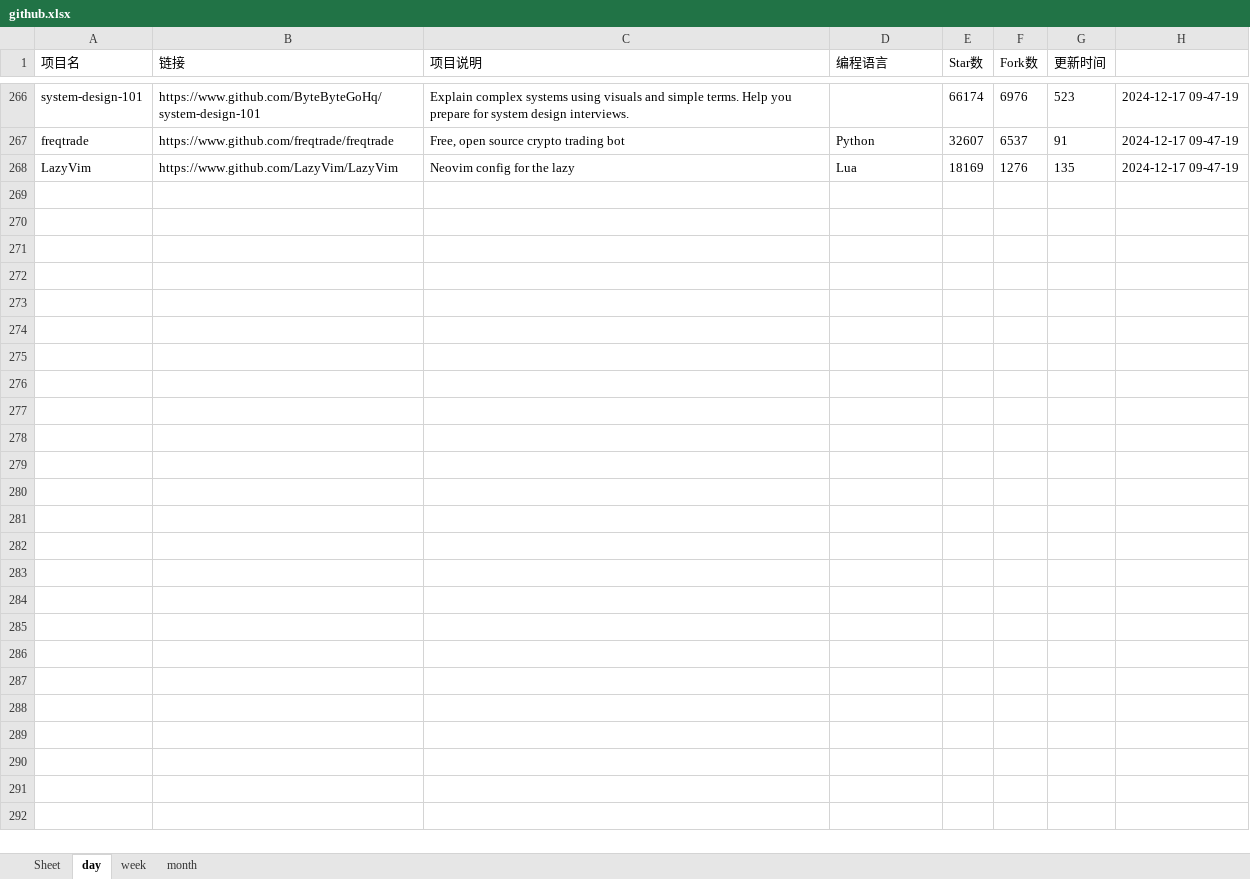
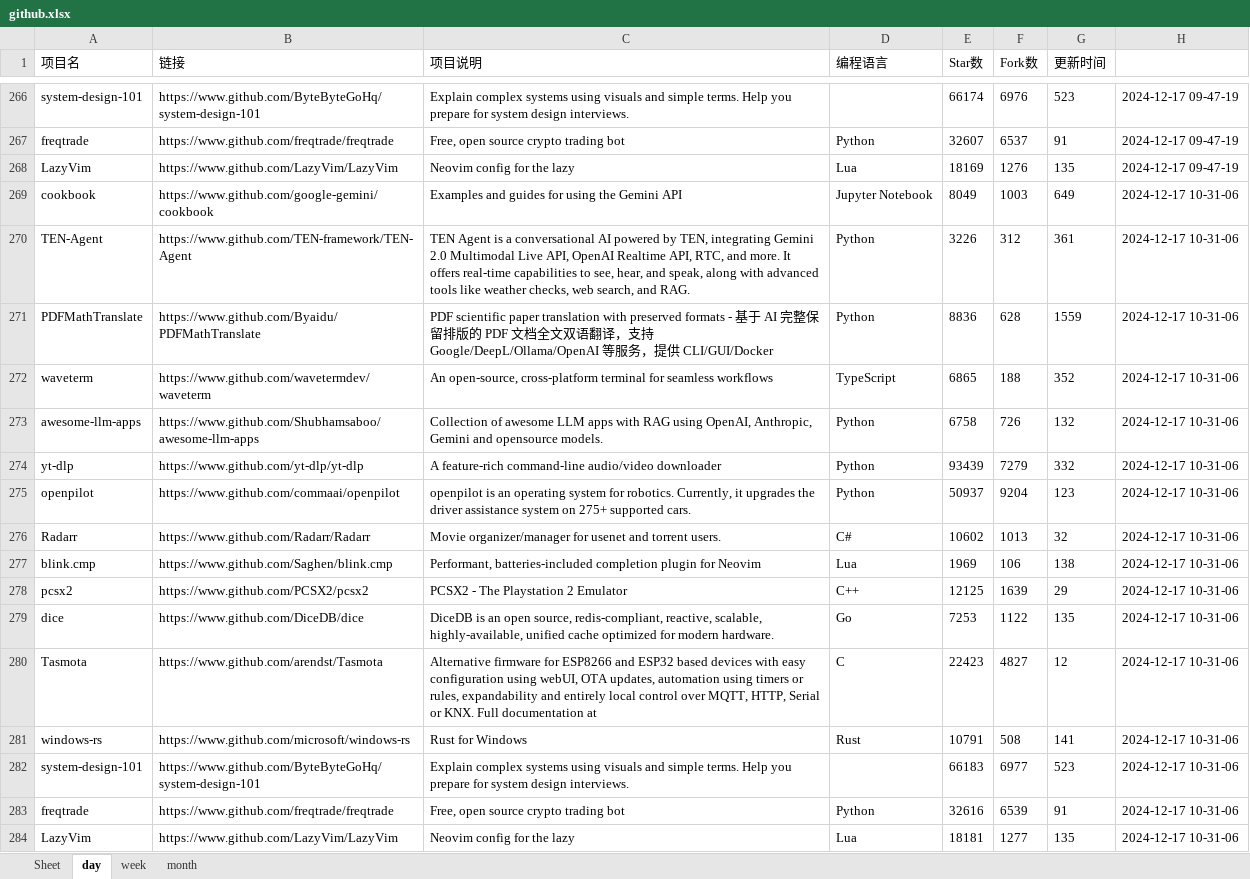
Before and after one commit to WHG555/github-today-repositories, an Excel workbook: github.xlsx, sheet day, drawn as a sheet; only a part is shown, gaps mark what is left out; values as stored, in another font and other column widths than the file's, no borders; the diff names each change by its address in the sheet, - before the commit and + after, or states it on an @@ line.

```diff
--- a/github.xlsx (sheet day)
+++ b/github.xlsx (sheet day)
+row 269: cookbook | https://www.github.com/google-gemini/cookbook | Examples and guides for using the Gemini API | Jupyter Notebook | 8049 | 1003 | 649 | 2024-12-17 10-31-06
+row 270: TEN-Agent | https://www.github.com/TEN-framework/TEN-Agent | TEN Agent is a conversational AI powered by TEN, integrating Gemini 2.0 Multimodal Live API, OpenAI Realtime API, RTC, and more. It offers real-time capabilities to see, hear, and speak, along with advanced tools like weather checks, web search, and RAG. | Python | 3226 | 312 | 361 | 2024-12-17 10-31-06
+row 271: PDFMathTranslate | https://www.github.com/Byaidu/PDFMathTranslate | PDF scientific paper translation with preserved formats - 基于 AI 完整保留排版的 PDF 文档全文双语翻译，支持 Google/DeepL/Ollama/OpenAI 等服务，提供 CLI/GUI/Docker | Python | 8836 | 628 | 1559 | 2024-12-17 10-31-06
+row 272: waveterm | https://www.github.com/wavetermdev/waveterm | An open-source, cross-platform terminal for seamless workflows | TypeScript | 6865 | 188 | 352 | 2024-12-17 10-31-06
+row 273: awesome-llm-apps | https://www.github.com/Shubhamsaboo/awesome-llm-apps | Collection of awesome LLM apps with RAG using OpenAI, Anthropic, Gemini and opensource models. | Python | 6758 | 726 | 132 | 2024-12-17 10-31-06
+row 274: yt-dlp | https://www.github.com/yt-dlp/yt-dlp | A feature-rich command-line audio/video downloader | Python | 93439 | 7279 | 332 | 2024-12-17 10-31-06
+row 275: openpilot | https://www.github.com/commaai/openpilot | openpilot is an operating system for robotics. Currently, it upgrades the driver assistance system on 275+ supported cars. | Python | 50937 | 9204 | 123 | 2024-12-17 10-31-06
+row 276: Radarr | https://www.github.com/Radarr/Radarr | Movie organizer/manager for usenet and torrent users. | C# | 10602 | 1013 | 32 | 2024-12-17 10-31-06
+row 277: blink.cmp | https://www.github.com/Saghen/blink.cmp | Performant, batteries-included completion plugin for Neovim | Lua | 1969 | 106 | 138 | 2024-12-17 10-31-06
+row 278: pcsx2 | https://www.github.com/PCSX2/pcsx2 | PCSX2 - The Playstation 2 Emulator | C++ | 12125 | 1639 | 29 | 2024-12-17 10-31-06
+row 279: dice | https://www.github.com/DiceDB/dice | DiceDB is an open source, redis-compliant, reactive, scalable, highly-available, unified cache optimized for modern hardware. | Go | 7253 | 1122 | 135 | 2024-12-17 10-31-06
+row 280: Tasmota | https://www.github.com/arendst/Tasmota | Alternative firmware for ESP8266 and ESP32 based devices with easy configuration using webUI, OTA updates, automation using timers or rules, expandability and entirely local control over MQTT, HTTP, Serial or KNX. Full documentation at | C | 22423 | 4827 | 12 | 2024-12-17 10-31-06
+row 281: windows-rs | https://www.github.com/microsoft/windows-rs | Rust for Windows | Rust | 10791 | 508 | 141 | 2024-12-17 10-31-06
+row 282: system-design-101 | https://www.github.com/ByteByteGoHq/system-design-101 | Explain complex systems using visuals and simple terms. Help you prepare for system design interviews. |  | 66183 | 6977 | 523 | 2024-12-17 10-31-06
+row 283: freqtrade | https://www.github.com/freqtrade/freqtrade | Free, open source crypto trading bot | Python | 32616 | 6539 | 91 | 2024-12-17 10-31-06
+row 284: LazyVim | https://www.github.com/LazyVim/LazyVim | Neovim config for the lazy | Lua | 18181 | 1277 | 135 | 2024-12-17 10-31-06
```
Also changed, not shown: sheet month, sheet week.
